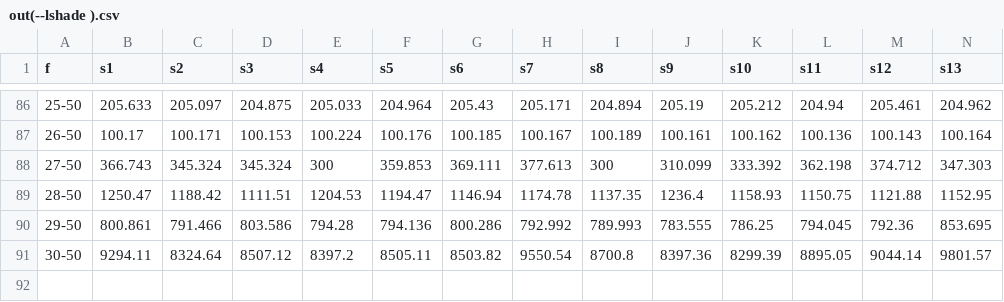
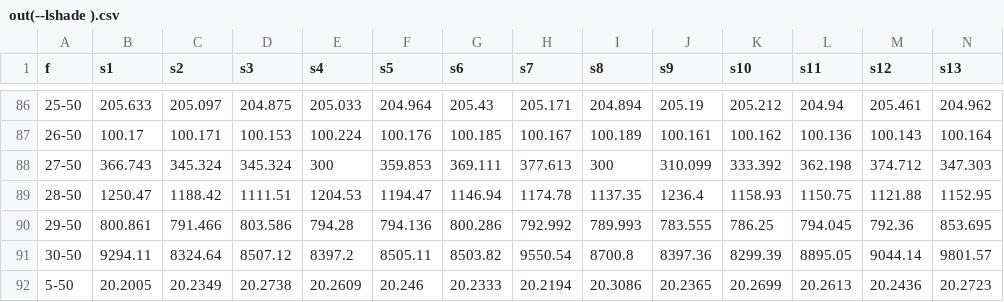
Before and after one commit to raphaelgoms/FP-MAX-LSHADE, a CSV file: results/stats_test_data/out(--lshade ).csv, drawn as a sheet; only a part is shown, gaps mark what is left out; rows hold the shown columns only; the diff names each change by its address in the sheet, - before the commit and + after, or states it on an @@ line.

```diff
--- a/results/stats_test_data/out(--lshade ).csv
+++ b/results/stats_test_data/out(--lshade ).csv
+row 92: 5-50 | 20.2005 | 20.2349 | 20.2738 | 20.2609 | 20.246 | 20.2333 | 20.2194 | 20.3086 | 20.2365 | 20.2699 | 20.2613 | 20.2436 | 20.2723
```
Also changed, not shown: results/out(--lshade ).csv, results/uv=10/out(cgrasp ).csv, 9 other files.
